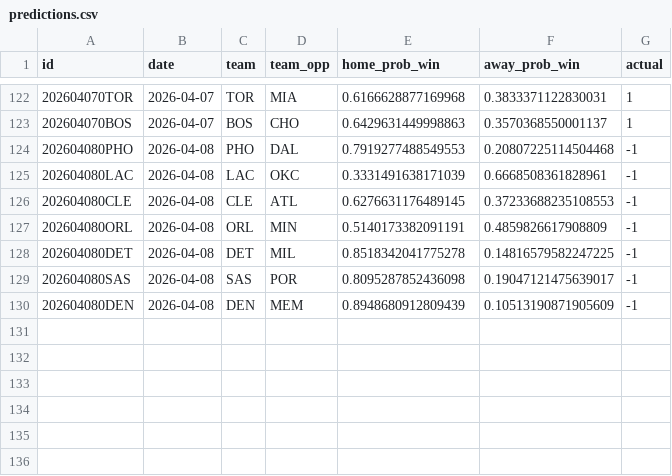
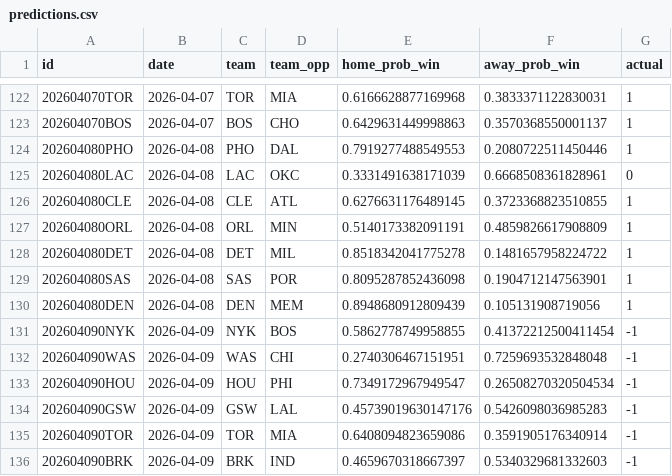
Before and after one commit to RaresPetrisor22/predicting-nba-games-ml, a CSV file: data/predictions.csv, drawn as a sheet; only a part is shown, gaps mark what is left out.

```diff
--- a/data/predictions.csv
+++ b/data/predictions.csv
@@ -123,8 +123,14 @@ id,date,team,team_opp,home_prob_win,away_prob_win,actual
 202604070BOS,2026-04-07,BOS,CHO,0.6429631449998863,0.3570368550001137,1
-202604080PHO,2026-04-08,PHO,DAL,0.7919277488549553,0.20807225114504468,-1
-202604080LAC,2026-04-08,LAC,OKC,0.3331491638171039,0.6668508361828961,-1
-202604080CLE,2026-04-08,CLE,ATL,0.6276631176489145,0.37233688235108553,-1
-202604080ORL,2026-04-08,ORL,MIN,0.5140173382091191,0.4859826617908809,-1
-202604080DET,2026-04-08,DET,MIL,0.8518342041775278,0.14816579582247225,-1
-202604080SAS,2026-04-08,SAS,POR,0.8095287852436098,0.19047121475639017,-1
-202604080DEN,2026-04-08,DEN,MEM,0.8948680912809439,0.10513190871905609,-1
+202604080PHO,2026-04-08,PHO,DAL,0.7919277488549553,0.2080722511450446,1
+202604080LAC,2026-04-08,LAC,OKC,0.3331491638171039,0.6668508361828961,0
+202604080CLE,2026-04-08,CLE,ATL,0.6276631176489145,0.3723368823510855,1
+202604080ORL,2026-04-08,ORL,MIN,0.5140173382091191,0.4859826617908809,1
+202604080DET,2026-04-08,DET,MIL,0.8518342041775278,0.1481657958224722,1
+202604080SAS,2026-04-08,SAS,POR,0.8095287852436098,0.1904712147563901,1
+202604080DEN,2026-04-08,DEN,MEM,0.8948680912809439,0.105131908719056,1
+202604090NYK,2026-04-09,NYK,BOS,0.5862778749958855,0.41372212500411454,-1
+202604090WAS,2026-04-09,WAS,CHI,0.2740306467151951,0.7259693532848048,-1
+202604090HOU,2026-04-09,HOU,PHI,0.7349172967949547,0.26508270320504534,-1
+202604090GSW,2026-04-09,GSW,LAL,0.45739019630147176,0.5426098036985283,-1
+202604090TOR,2026-04-09,TOR,MIA,0.6408094823659086,0.3591905176340914,-1
+202604090BRK,2026-04-09,BRK,IND,0.4659670318667397,0.5340329681332603,-1
```
Also changed, not shown: 2 other files.
